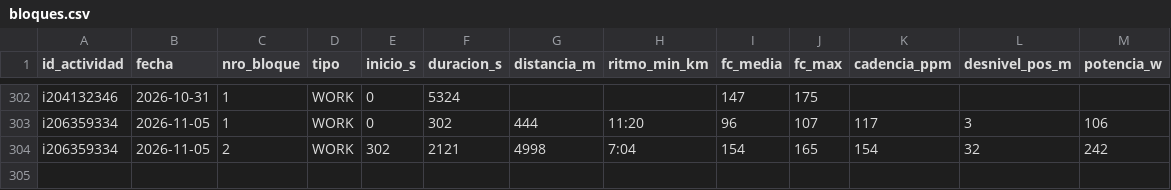
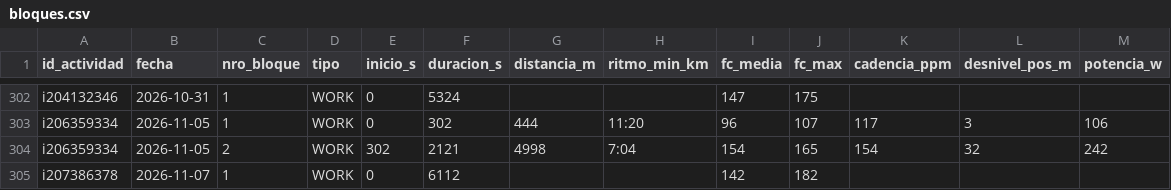
Before and after one commit to jpzingoni/stats-training, a CSV file: datos/bloques.csv, drawn as a sheet; only a part is shown, gaps mark what is left out; the diff names each change by its address in the sheet, - before the commit and + after, or states it on an @@ line.

```diff
--- a/datos/bloques.csv
+++ b/datos/bloques.csv
+row 305: i207386378 | 2026-11-07 | 1 | WORK | 0 | 6112 |  |  | 142 | 182
```
Also changed, not shown: datos/actividades.csv, datos/bienestar.csv, 4 other files.
